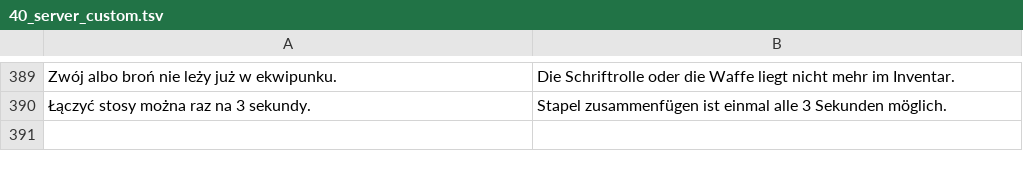
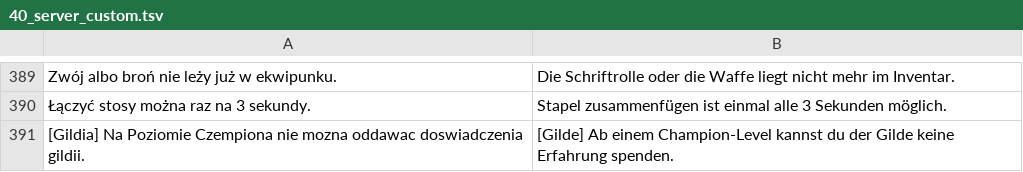
Before and after one commit to zaxerrrr-dot/mt2009-sp-plus, a TSV file: linux-port/docker/game/lang/de/40_server_custom.tsv, drawn as a sheet; only a part is shown, gaps mark what is left out; the diff names each change by its address in the sheet, - before the commit and + after, or states it on an @@ line.

```diff
--- a/linux-port/docker/game/lang/de/40_server_custom.tsv
+++ b/linux-port/docker/game/lang/de/40_server_custom.tsv
+row 391: [Gildia] Na Poziomie Czempiona nie mozna oddawac doswiadczenia gildii. | [Gilde] Ab einem Champion-Level kannst du der Gilde keine Erfahrung spenden.
```
Also changed, not shown: linux-port/docker/game/lang/ae/40_server_custom.tsv, linux-port/docker/game/lang/fr/40_server_custom.tsv, 17 other files.
